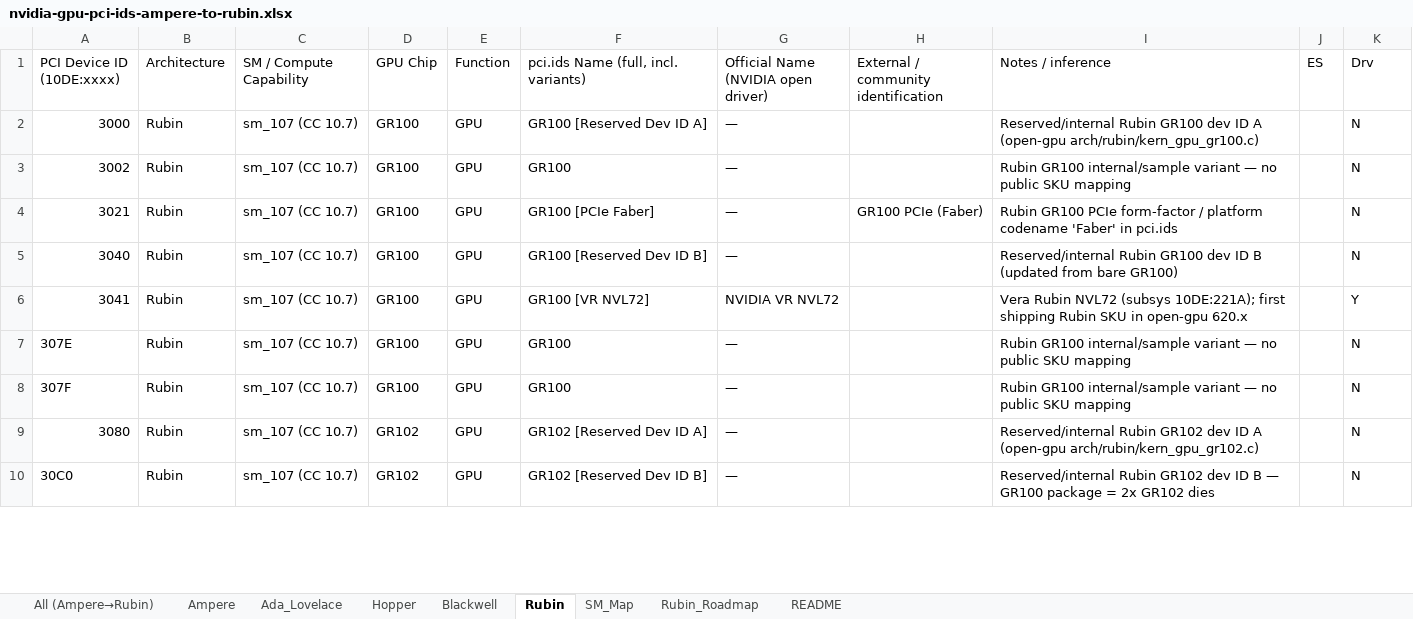
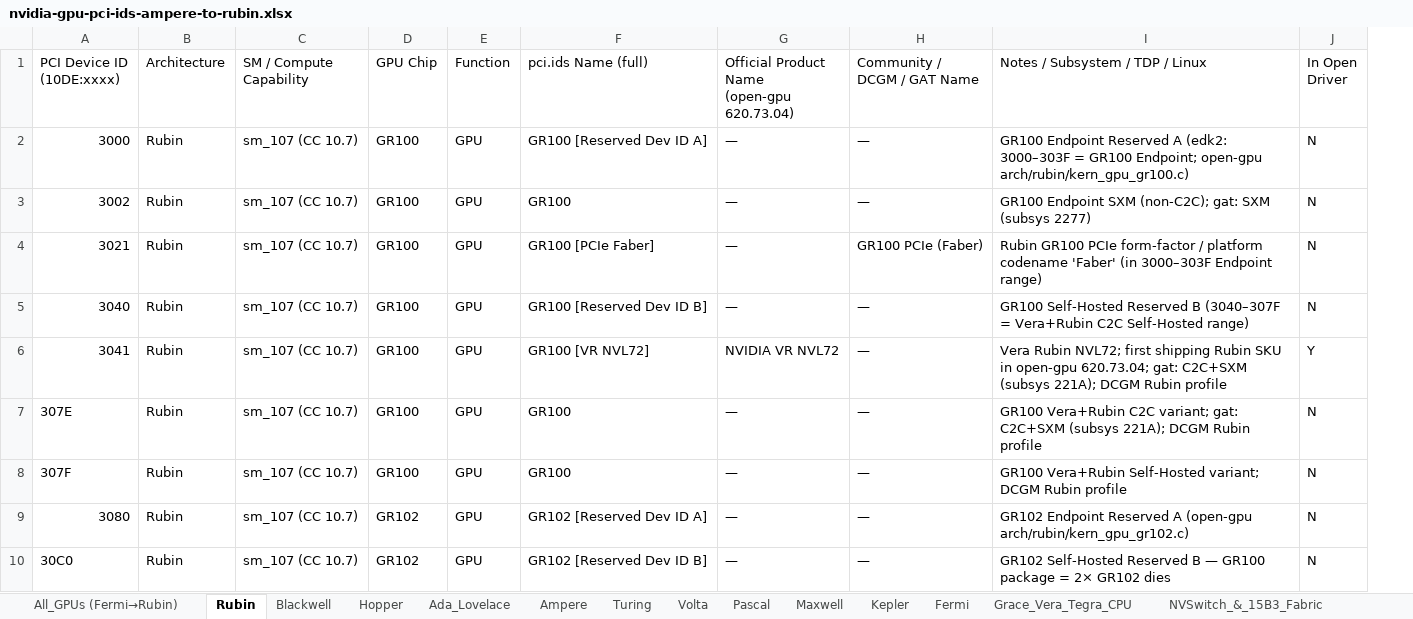
Before and after one commit to aosudh/aosudh.github.io, an Excel workbook: public/assets/files/nvidia-gpu-pci-ids-ampere-to-rubin.xlsx, sheet Rubin, drawn as a sheet; only a part is shown; values as stored, in another font and other column widths than the file's, no cell formats; removed rows and columns are numbered as before the commit, all else as after; ↵ is a line break in a cell; the diff names each change by its address in the sheet, - before the commit and + after, or states it on an @@ line.

Commit message:
Expand NVIDIA PCI Device ID reference to 1149 entries (Fermi to Rubin, Grace TH500, Vera TB500, NVSwitch and 15B3 fabric)

```diff
--- a/public/assets/files/nvidia-gpu-pci-ids-ampere-to-rubin.xlsx (sheet Rubin)
+++ b/public/assets/files/nvidia-gpu-pci-ids-ampere-to-rubin.xlsx (sheet Rubin)
-sheet tab: All (Ampere→Rubin)
+sheet tab: All_GPUs (Fermi→Rubin)
-sheet tab: SM_Map
+sheet tab: Turing
-sheet tab: Rubin_Roadmap
+sheet tab: Volta
+sheet tab: Pascal
+sheet tab: Maxwell
+sheet tab: Kepler
+sheet tab: Fermi
+sheet tab: Grace_Vera_Tegra_CPU
+sheet tab: NVSwitch_&_15B3_Fabric
@@ sheet tab order changed: All_GPUs (Fermi→Rubin) | Rubin | Blackwell | Hopper | Ada_Lovelace | Ampere | Turing | Volta | Pascal | Maxwell | Kepler | Fermi | Grace_Vera_Tegra_CPU | NVSwitch_&_15B3_Fabric @@
-column H, rows 1-4: External / community ↵ identification |  |  | GR100 PCIe (Faber)
-column I (Notes / inference), rows 2-10: Reserved/internal Rubin GR100 dev ID A (open-gpu arch/rubin/kern_gpu_gr100.c) | Rubin GR100 internal/sample variant — no public SKU mapping | Rubin GR100 PCIe form-factor / platform codename 'Faber' in pci.ids | Reserved/internal Rubin GR100 dev ID B (updated from bare GR100) | Vera Rubin NVL72 (subsys 10DE:221A); first shipping Rubin SKU in open-gpu 620.x | Rubin GR100 internal/sample variant — no public SKU mapping | Rubin GR100 internal/sample variant — no public SKU mapping | Reserved/internal Rubin GR102 dev ID A (open-gpu arch/rubin/kern_gpu_gr102.c) | Reserved/internal Rubin GR102 dev ID B — GR100 package = 2x GR102 dies
-column J (ES), empty
+column H (Community / DCGM / GAT Name), rows 2-10: — | — | GR100 PCIe (Faber) | — | — | — | — | — | —
+column I (Notes / Subsystem / TDP / Linux), rows 2-10: GR100 Endpoint Reserved A (edk2: 3000–303F = GR100 Endpoint; open-gpu arch/rubin/kern_gpu_gr100.c) | GR100 Endpoint SXM (non-C2C); gat: SXM (subsys 2277) | Rubin GR100 PCIe form-factor / platform codename 'Faber' (in 3000–303F Endpoint range) | GR100 Self-Hosted Reserved B (3040–307F = Vera+Rubin C2C Self-Hosted range) | Vera Rubin NVL72; first shipping Rubin SKU in open-gpu 620.73.04; gat: C2C+SXM (subsys 221A); DCGM Rubin profile | GR100 Vera+Rubin C2C variant; gat: C2C+SXM (subsys 221A); DCGM Rubin profile | GR100 Vera+Rubin Self-Hosted variant; DCGM Rubin profile | GR102 Endpoint Reserved A (open-gpu arch/rubin/kern_gpu_gr102.c) | GR102 Self-Hosted Reserved B — GR100 package = 2× GR102 dies
-F1: pci.ids Name (full, incl. variants)
+F1: pci.ids Name (full)
-G1: Official Name ↵ (NVIDIA open driver)
+G1: Official Product Name ↵ (open-gpu 620.73.04)
-J1: Drv
+J1: In Open ↵ Driver
```
Also changed, not shown: sheet All_GPUs (Fermi→Rubin), sheet Turing, sheet Volta, sheet Blackwell, sheet Ampere, sheet README, 2 more sheets, other sheet tabs, cell formats, 5 other files.
